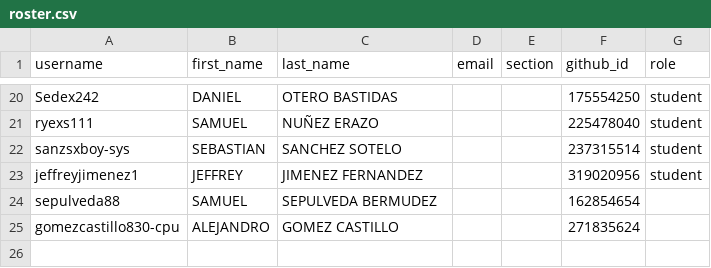
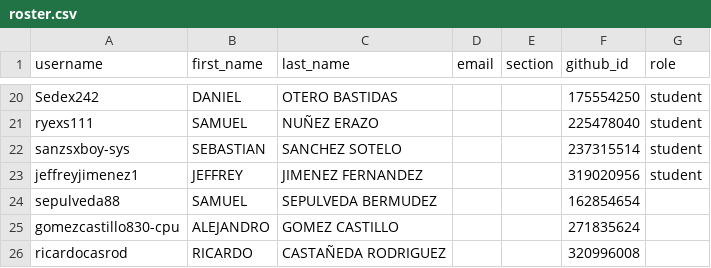
Before and after one commit to UniversidadIcesi-DCSI-BloqueAlgoritmos/classroom50, a CSV file: 2026-2-g3-apo1-sis/roster.csv, drawn as a sheet; only a part is shown, gaps mark what is left out.

Commit message:
[Classroom 50] Add student: 2026-2-g3-apo1-sis/ricardocasrod

```diff
--- a/2026-2-g3-apo1-sis/roster.csv
+++ b/2026-2-g3-apo1-sis/roster.csv
@@ -25 +25,2 @@ sepulveda88,SAMUEL,SEPULVEDA BERMUDEZ,,,162854654,
 gomezcastillo830-cpu,ALEJANDRO,GOMEZ CASTILLO,,,271835624,
+ricardocasrod,RICARDO,CASTAÑEDA RODRIGUEZ,,,320996008,
```
